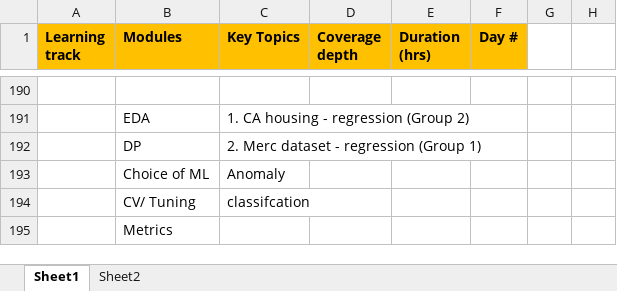
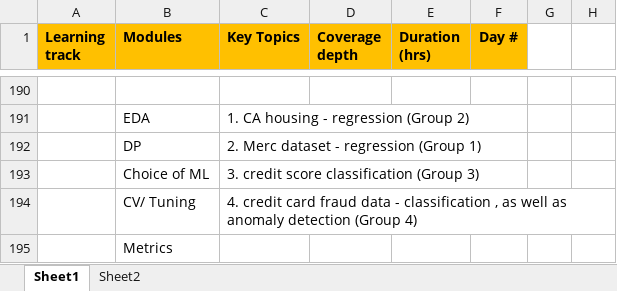
Before and after one commit to gridflowai/cgi-AI-ML-GenAI, an Excel workbook: ML-DL-LLMs ver 0.2 - session progress.xlsx, sheet Sheet1, drawn as a sheet; only a part is shown, gaps mark what is left out; values as stored, in another font and other column widths than the file's, no borders; the diff names each change by its address in the sheet, - before the commit and + after, or states it on an @@ line.

Commit message:
Update ML-DL-LLMs ver 0.2 - session progress.xlsx

```diff
--- a/ML-DL-LLMs ver 0.2 - session progress.xlsx (sheet Sheet1)
+++ b/ML-DL-LLMs ver 0.2 - session progress.xlsx (sheet Sheet1)
-C193 (Key Topics): Anomaly
+C193 (Key Topics): 3. credit score classification (Group 3)
-C194 (Key Topics): classifcation
+C194 (Key Topics): 4. credit card fraud data - classification , as well as anomaly detection (Group 4)
```
